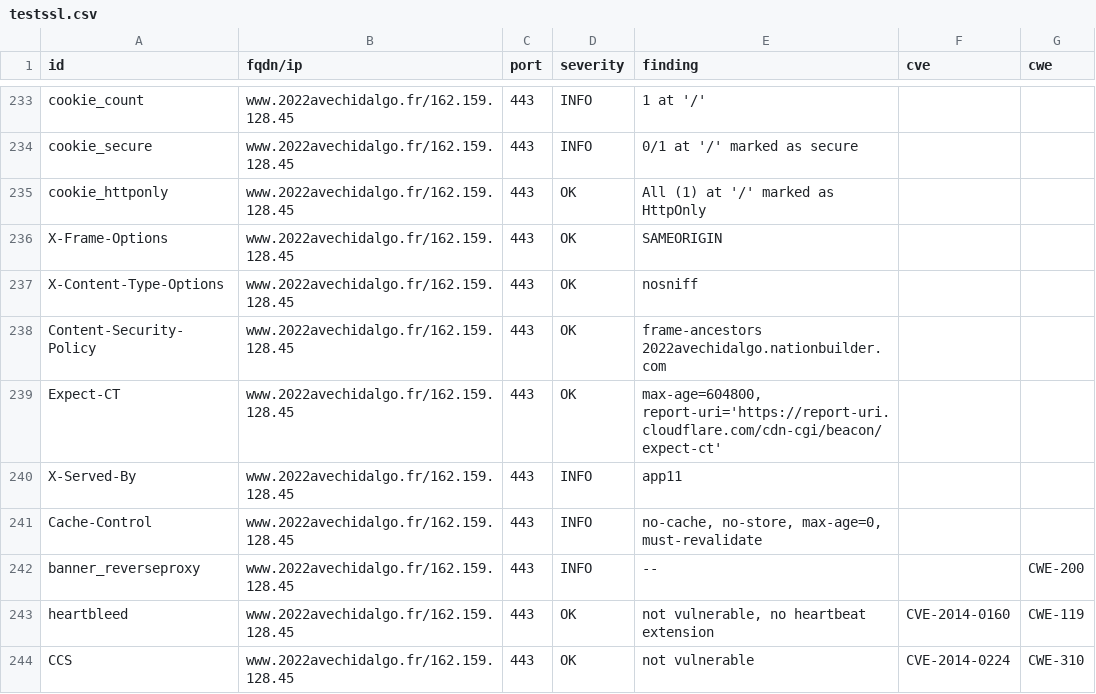
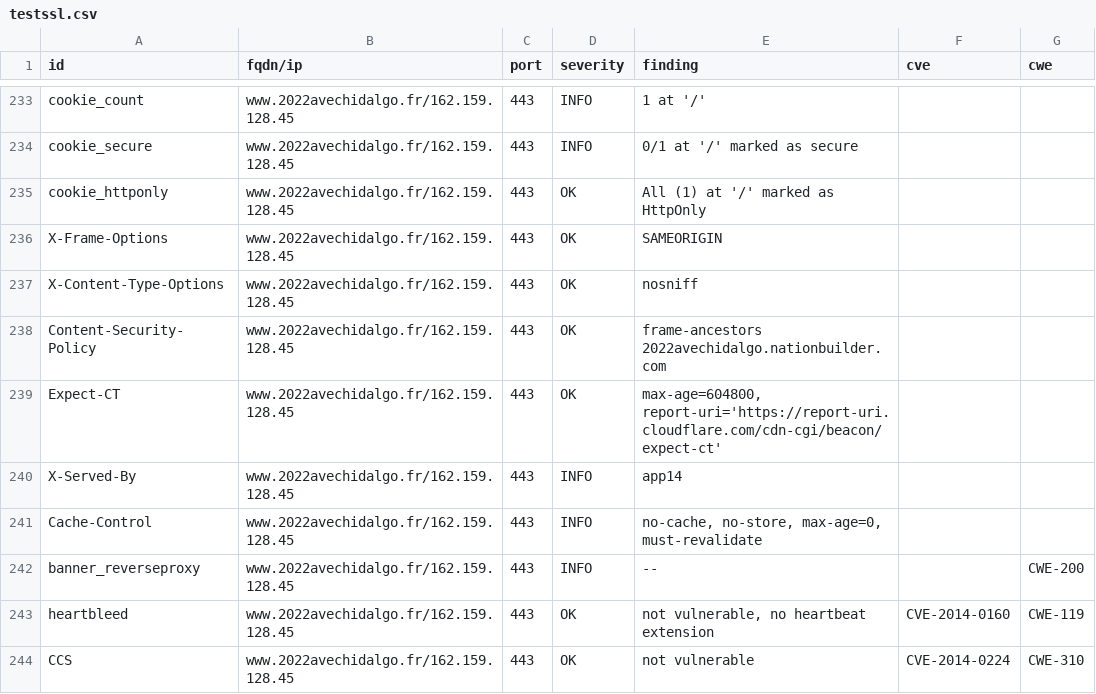
Before and after one commit to revolunet/candidats-2022, a CSV file: results/aHR0cHM6Ly93d3cuMjAyMmF2ZWNoaWRhbGdvLmZy/testssl.csv, drawn as a sheet; only a part is shown, gaps mark what is left out; the diff covers the shown part only.

```diff
--- a/results/aHR0cHM6Ly93d3cuMjAyMmF2ZWNoaWRhbGdvLmZy/testssl.csv
+++ b/results/aHR0cHM6Ly93d3cuMjAyMmF2ZWNoaWRhbGdvLmZy/testssl.csv
@@ -239,3 +239,3 @@
 "Expect-CT","www.2022avechidalgo.fr/162.159.128.45","443","OK","max-age=604800, report-uri='https://report-uri.cloudflare.com/cdn-cgi/beacon/expect-ct'","",""
-"X-Served-By","www.2022avechidalgo.fr/162.159.128.45","443","INFO","app11","",""
+"X-Served-By","www.2022avechidalgo.fr/162.159.128.45","443","INFO","app14","",""
 "Cache-Control","www.2022avechidalgo.fr/162.159.128.45","443","INFO","no-cache, no-store, max-age=0, must-revalidate","",""
```
Also changed, not shown: 6 edited cells elsewhere in this file, 8 other files.
